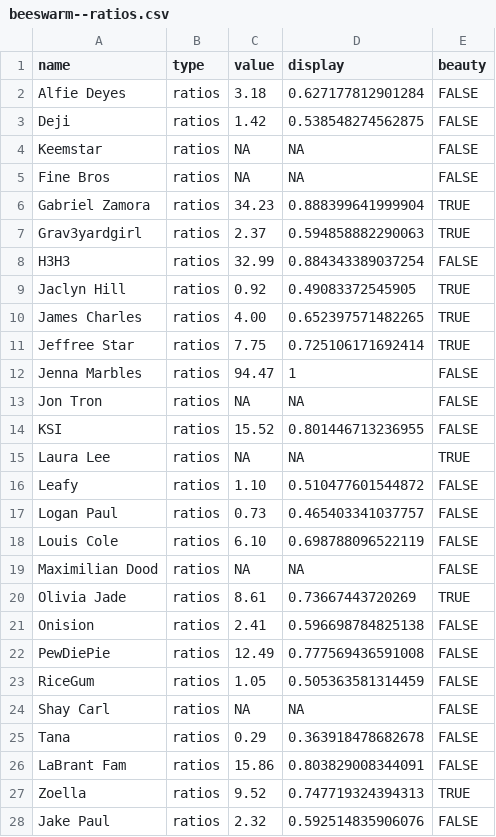
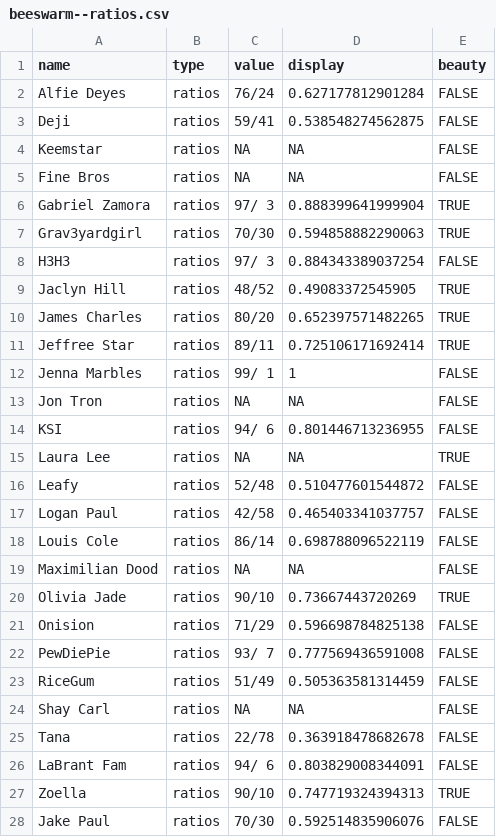
Before and after one commit to the-pudding/apology, a CSV file: web/src/assets/data/beeswarm--ratios.csv, drawn as a sheet; only a part is shown; the diff covers the shown part only.

Commit message:
Fixed bug in beeswarm text transition. Added new format for like ratio.

```diff
--- a/web/src/assets/data/beeswarm--ratios.csv
+++ b/web/src/assets/data/beeswarm--ratios.csv
@@ -1,3 +1,3 @@
 "name","type","value","display","beauty"
-"Alfie Deyes","ratios","3.18",0.627177812901284,FALSE
-"Deji","ratios","1.42",0.538548274562875,FALSE
+"Alfie Deyes","ratios","76/24",0.627177812901284,FALSE
+"Deji","ratios","59/41",0.538548274562875,FALSE
@@ -6,7 +6,7 @@
-"Gabriel Zamora","ratios","34.23",0.888399641999904,TRUE
-"Grav3yardgirl","ratios","2.37",0.594858882290063,TRUE
-"H3H3","ratios","32.99",0.884343389037254,FALSE
-"Jaclyn Hill","ratios","0.92",0.49083372545905,TRUE
-"James Charles","ratios","4.00",0.652397571482265,TRUE
-"Jeffree Star","ratios","7.75",0.725106171692414,TRUE
-"Jenna Marbles","ratios","94.47",1,FALSE
+"Gabriel Zamora","ratios","97/ 3",0.888399641999904,TRUE
+"Grav3yardgirl","ratios","70/30",0.594858882290063,TRUE
+"H3H3","ratios","97/ 3",0.884343389037254,FALSE
+"Jaclyn Hill","ratios","48/52",0.49083372545905,TRUE
+"James Charles","ratios","80/20",0.652397571482265,TRUE
+"Jeffree Star","ratios","89/11",0.725106171692414,TRUE
+"Jenna Marbles","ratios","99/ 1",1,FALSE
@@ -14 +14 @@
-"KSI","ratios","15.52",0.801446713236955,FALSE
+"KSI","ratios","94/ 6",0.801446713236955,FALSE
@@ -16,3 +16,3 @@
-"Leafy","ratios","1.10",0.510477601544872,FALSE
-"Logan Paul","ratios","0.73",0.465403341037757,FALSE
-"Louis Cole","ratios","6.10",0.698788096522119,FALSE
+"Leafy","ratios","52/48",0.510477601544872,FALSE
+"Logan Paul","ratios","42/58",0.465403341037757,FALSE
+"Louis Cole","ratios","86/14",0.698788096522119,FALSE
@@ -20,4 +20,4 @@
-"Olivia Jade","ratios","8.61",0.73667443720269,TRUE
-"Onision","ratios","2.41",0.596698784825138,FALSE
-"PewDiePie","ratios","12.49",0.777569436591008,FALSE
-"RiceGum","ratios","1.05",0.505363581314459,FALSE
+"Olivia Jade","ratios","90/10",0.73667443720269,TRUE
+"Onision","ratios","71/29",0.596698784825138,FALSE
+"PewDiePie","ratios","93/ 7",0.777569436591008,FALSE
+"RiceGum","ratios","51/49",0.505363581314459,FALSE
@@ -25,4 +25,4 @@
-"Tana","ratios","0.29",0.363918478682678,FALSE
-"LaBrant Fam","ratios","15.86",0.803829008344091,FALSE
-"Zoella","ratios","9.52",0.747719324394313,TRUE
-"Jake Paul","ratios","2.32",0.592514835906076,FALSE
+"Tana","ratios","22/78",0.363918478682678,FALSE
+"LaBrant Fam","ratios","94/ 6",0.803829008344091,FALSE
+"Zoella","ratios","90/10",0.747719324394313,TRUE
+"Jake Paul","ratios","70/30",0.592514835906076,FALSE
```
Also changed, not shown: 5 edited cells elsewhere in this file, 5 other files.
